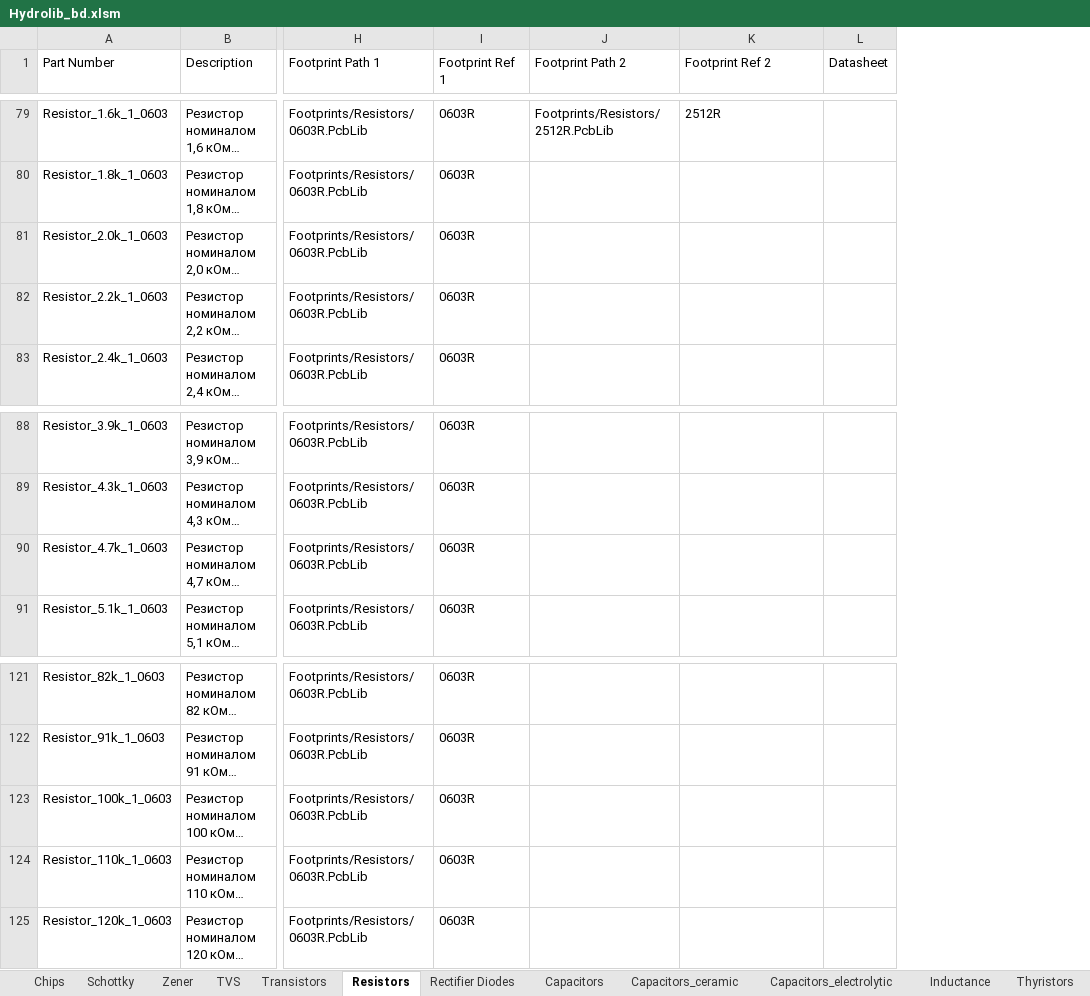
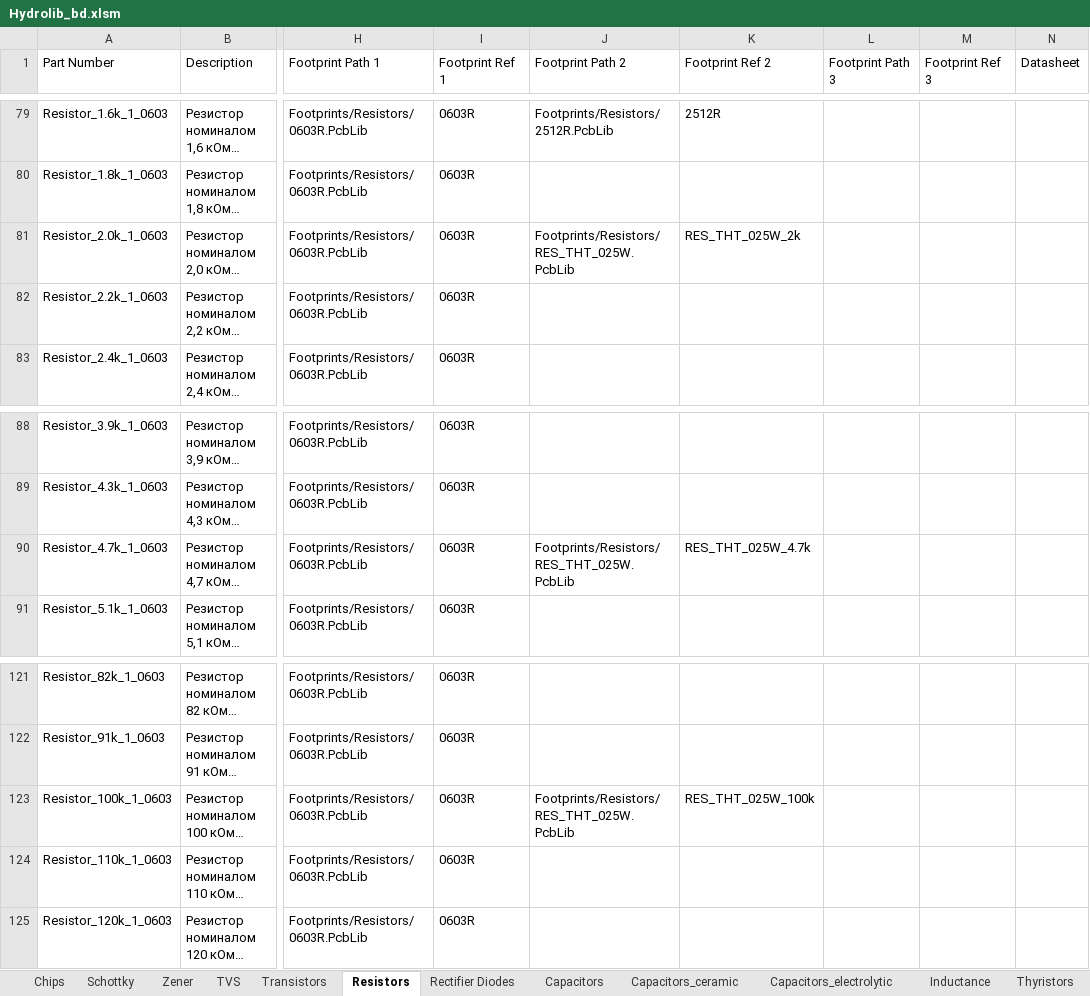
Before and after one commit to hydronautics-team/Hydrolib, an Excel workbook: Database/Hydrolib_bd.xlsm, sheet Resistors, drawn as a sheet; only a part is shown, gaps mark what is left out; long unchanged cells end in …; values as stored, in another font and other column widths than the file's, no cell formats; table styles not drawn; the diff covers the shown part only; the diff names each change by its address in the sheet, - before the commit and + after, or states it on an @@ line.

```diff
--- a/Database/Hydrolib_bd.xlsm (sheet Resistors)
+++ b/Database/Hydrolib_bd.xlsm (sheet Resistors)
+column L (Footprint Path 3), empty
+column M (Footprint Ref 3), empty
-J81 (Footprint Path 2): (empty)
+J81 (Footprint Path 2): Footprints/Resistors/RES_THT_025W.PcbLib
-K81 (Footprint Ref 2): (empty)
+K81 (Footprint Ref 2): RES_THT_025W_2k
-J90 (Footprint Path 2): (empty)
+J90 (Footprint Path 2): Footprints/Resistors/RES_THT_025W.PcbLib
-K90 (Footprint Ref 2): (empty)
+K90 (Footprint Ref 2): RES_THT_025W_4.7k
-J123 (Footprint Path 2): (empty)
+J123 (Footprint Path 2): Footprints/Resistors/RES_THT_025W.PcbLib
-K123 (Footprint Ref 2): (empty)
+K123 (Footprint Ref 2): RES_THT_025W_100k
```
Also changed, not shown: 12 edited cells elsewhere in this sheet, sheet Other, cell formats, 57 other files.
